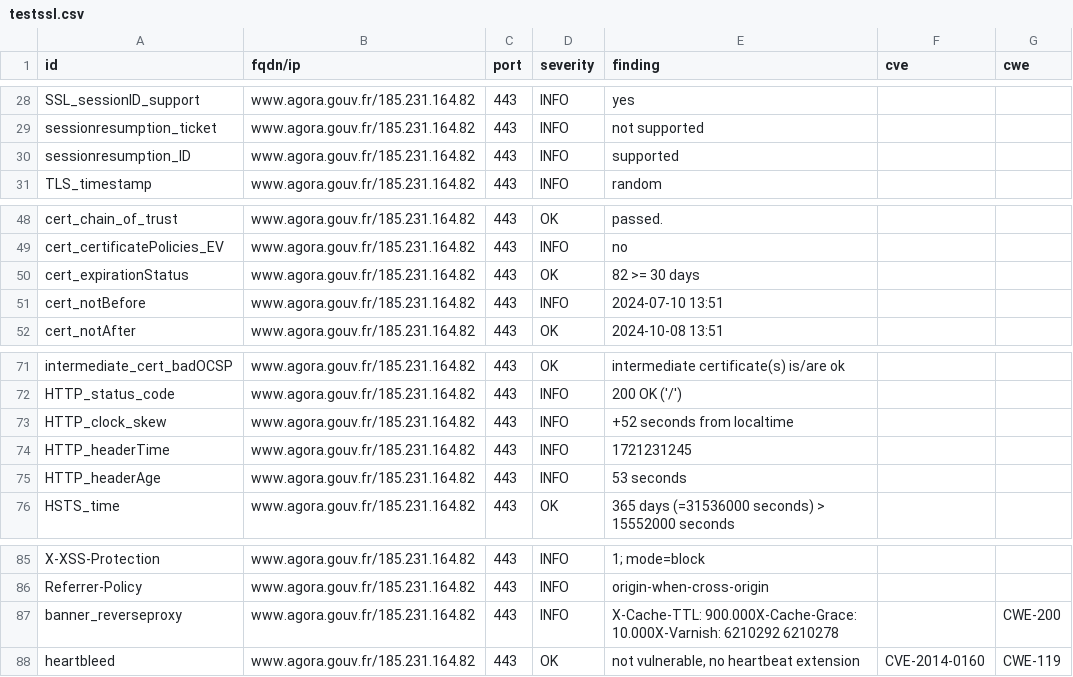
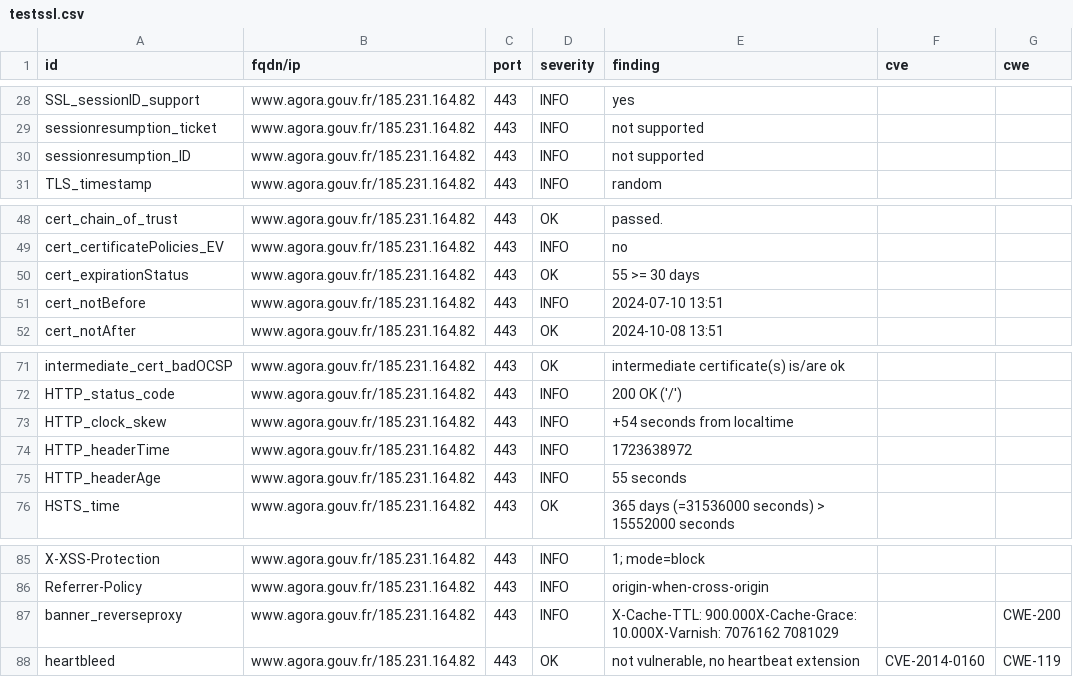
Before and after one commit to GKO-org/dashlordPrd11, a CSV file: results/aHR0cHM6Ly93d3cuYWdvcmEuZ291di5mcg==/testssl.csv, drawn as a sheet; only a part is shown, gaps mark what is left out.

```diff
--- a/results/aHR0cHM6Ly93d3cuYWdvcmEuZ291di5mcg==/testssl.csv
+++ b/results/aHR0cHM6Ly93d3cuYWdvcmEuZ291di5mcg==/testssl.csv
@@ -29,3 +29,3 @@
 "sessionresumption_ticket","www.agora.gouv.fr/185.231.164.82","443","INFO","not supported","",""
-"sessionresumption_ID","www.agora.gouv.fr/185.231.164.82","443","INFO","supported","",""
+"sessionresumption_ID","www.agora.gouv.fr/185.231.164.82","443","INFO","not supported","",""
 "TLS_timestamp","www.agora.gouv.fr/185.231.164.82","443","INFO","random","",""
@@ -49,3 +49,3 @@
 "cert_certificatePolicies_EV","www.agora.gouv.fr/185.231.164.82","443","INFO","no","",""
-"cert_expirationStatus","www.agora.gouv.fr/185.231.164.82","443","OK","82 >= 30 days","",""
+"cert_expirationStatus","www.agora.gouv.fr/185.231.164.82","443","OK","55 >= 30 days","",""
 "cert_notBefore","www.agora.gouv.fr/185.231.164.82","443","INFO","2024-07-10 13:51","",""
@@ -72,5 +72,5 @@
 "HTTP_status_code","www.agora.gouv.fr/185.231.164.82","443","INFO","200 OK ('/')","",""
-"HTTP_clock_skew","www.agora.gouv.fr/185.231.164.82","443","INFO","+52 seconds from localtime","",""
-"HTTP_headerTime","www.agora.gouv.fr/185.231.164.82","443","INFO","1721231245","",""
-"HTTP_headerAge","www.agora.gouv.fr/185.231.164.82","443","INFO","53 seconds","",""
+"HTTP_clock_skew","www.agora.gouv.fr/185.231.164.82","443","INFO","+54 seconds from localtime","",""
+"HTTP_headerTime","www.agora.gouv.fr/185.231.164.82","443","INFO","1723638972","",""
+"HTTP_headerAge","www.agora.gouv.fr/185.231.164.82","443","INFO","55 seconds","",""
 "HSTS_time","www.agora.gouv.fr/185.231.164.82","443","OK","365 days (=31536000 seconds) > 15552000 seconds","",""
@@ -86,3 +86,3 @@
 "Referrer-Policy","www.agora.gouv.fr/185.231.164.82","443","INFO","origin-when-cross-origin","",""
-"banner_reverseproxy","www.agora.gouv.fr/185.231.164.82","443","INFO","X-Cache-TTL: 900.000X-Cache-Grace: 10.000X-Varnish: 6210292 6210278","","CWE-200"
+"banner_reverseproxy","www.agora.gouv.fr/185.231.164.82","443","INFO","X-Cache-TTL: 900.000X-Cache-Grace: 10.000X-Varnish: 7076162 7081029","","CWE-200"
 "heartbleed","www.agora.gouv.fr/185.231.164.82","443","OK","not vulnerable, no heartbeat extension","CVE-2014-0160","CWE-119"
```
Also changed, not shown: 9 other files.
